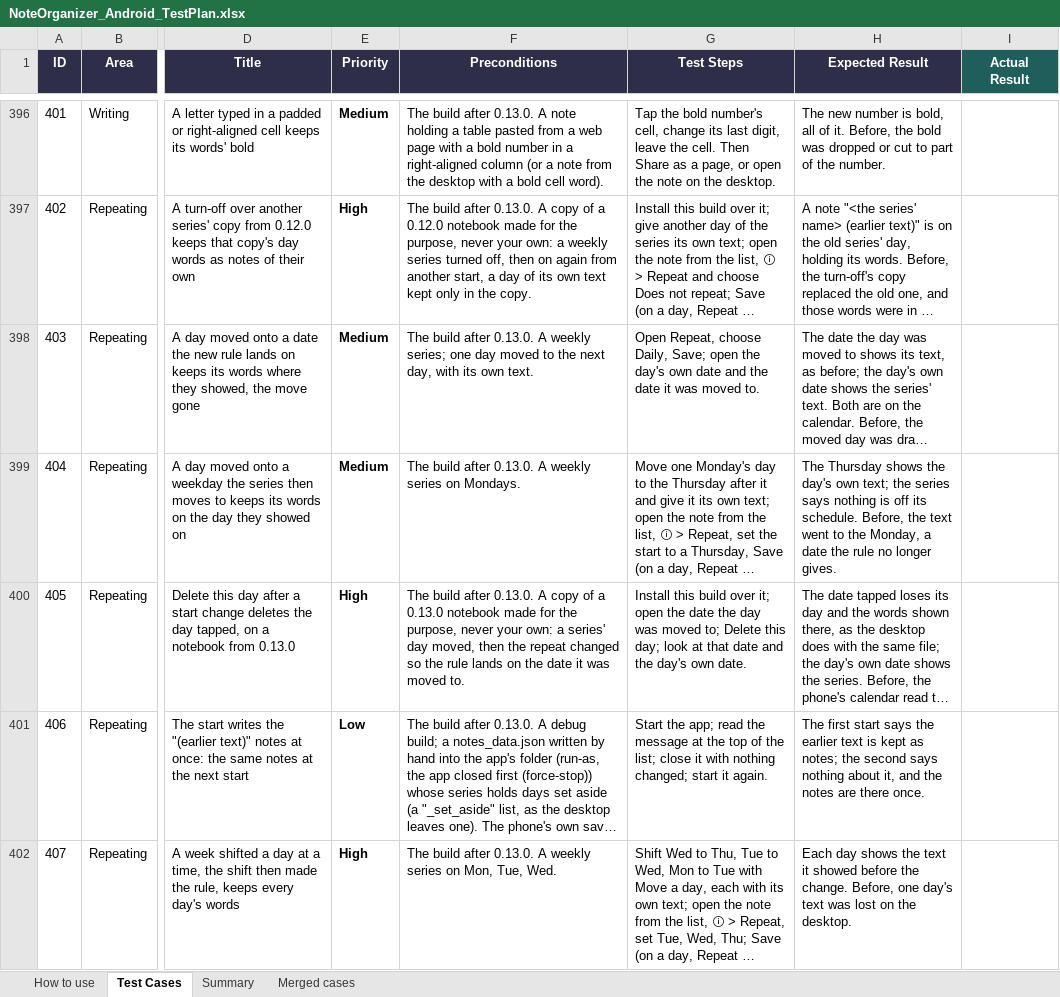
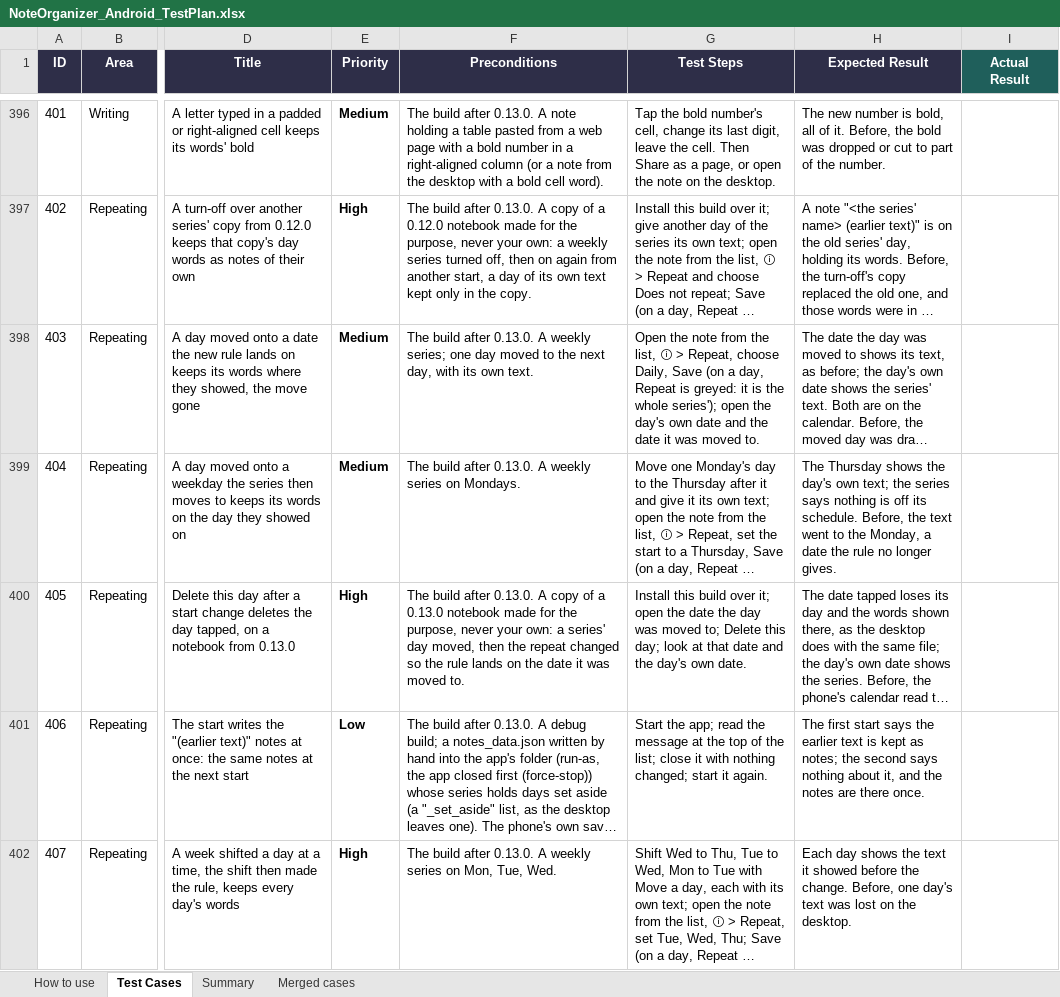
Before and after one commit to AlexandraMoldovan95/noteOrganizerForAndroid, an Excel workbook: qa/NoteOrganizer_Android_TestPlan.xlsx, sheet Test Cases, drawn as a sheet; only a part is shown, gaps mark what is left out; long unchanged cells end in …; values as stored, in another font and other column widths than the file's, no borders; the diff covers the shown part only; the diff names each change by its address in the sheet, - before the commit and + after, or states it on an @@ line.

```diff
--- a/qa/NoteOrganizer_Android_TestPlan.xlsx (sheet Test Cases)
+++ b/qa/NoteOrganizer_Android_TestPlan.xlsx (sheet Test Cases)
-G398 (Test Steps): Open Repeat, choose Daily, Save; open the…
+G398 (Test Steps): Open the note from the list, ⓘ > Repeat, choose Daily, Save (on a day, Repeat is greyed: it is the whole series'); open the…
```
Also changed, not shown: 20 edited cells elsewhere in this sheet, 1 other file.
